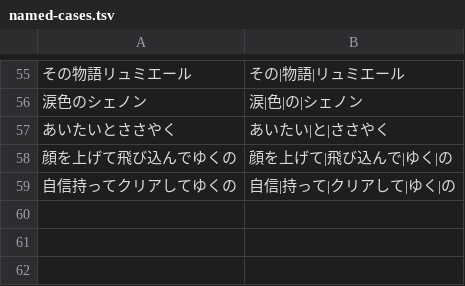
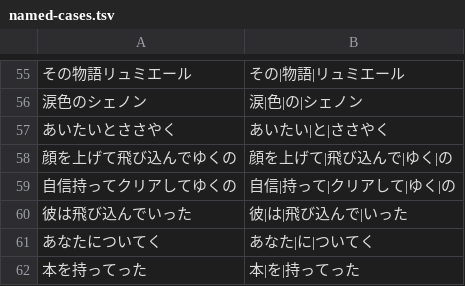
Before and after one commit to matthewmorrone/Kioku, a TSV file: scripts/segmentation-eval/data/named-cases.tsv, drawn as a sheet; only a part is shown, gaps mark what is left out; the diff names each change by its address in the sheet, - before the commit and + after, or states it on an @@ line.

```diff
--- a/scripts/segmentation-eval/data/named-cases.tsv
+++ b/scripts/segmentation-eval/data/named-cases.tsv
+row 60: 彼は飛び込んでいった | 彼|は|飛び込んで|いった
+row 61: あなたについてく | あなた|に|ついてく
+row 62: 本を持ってった | 本|を|持ってった
```
Also changed, not shown: Kioku/Dictionary/Segmenter/segmenter-transitions.tsv, 2 other files.
